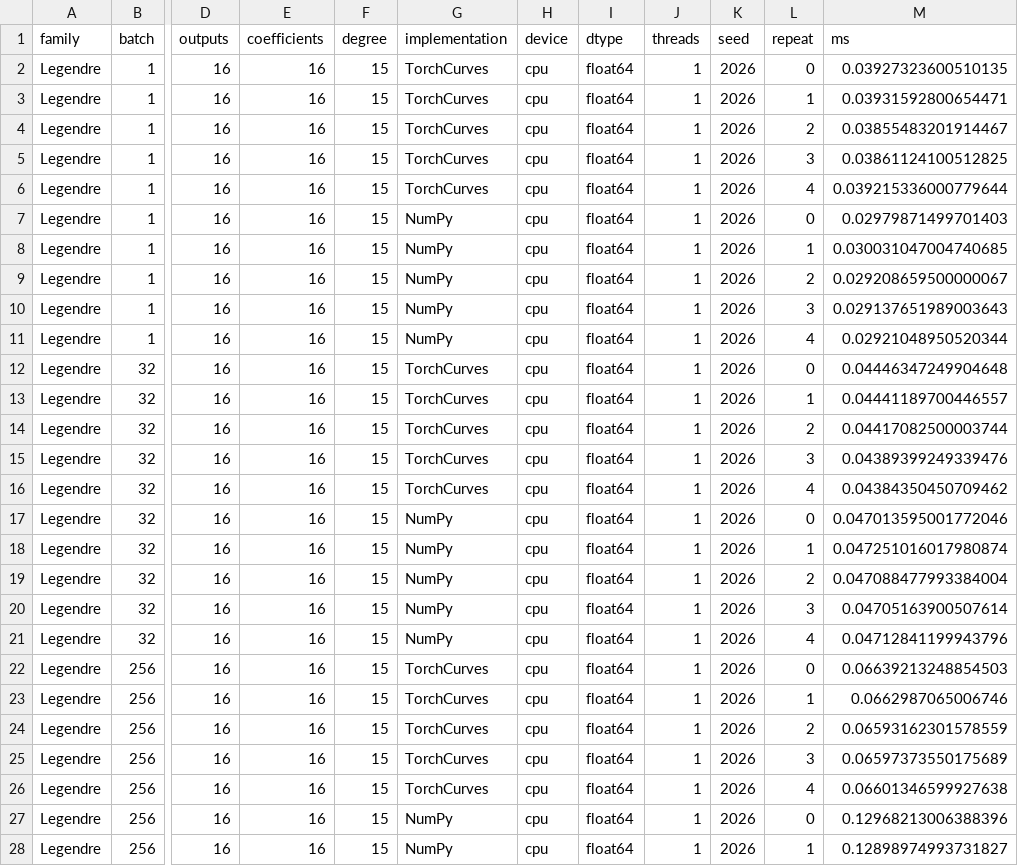
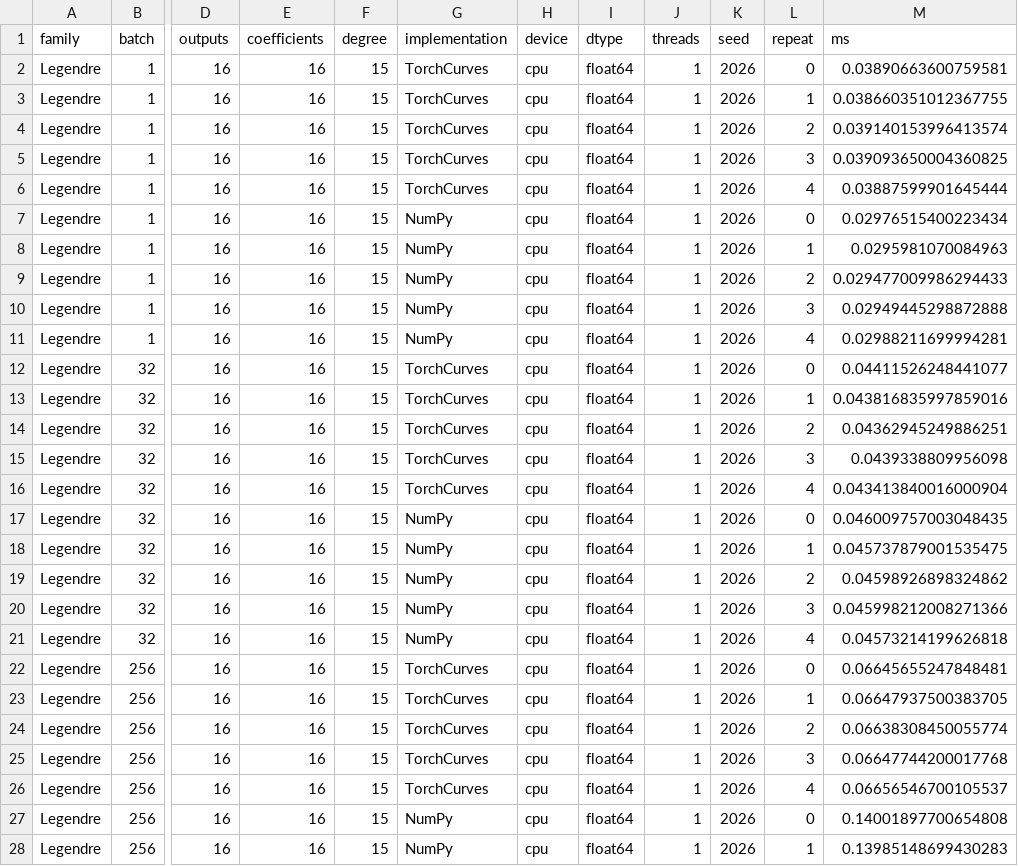
Before and after one commit to alexshtf/torchcurves, a CSV file: experiments/results/full/curves_raw.csv, drawn as a sheet; only a part is shown, gaps mark what is left out; the diff covers the shown part only; the diff names each change by its address in the sheet, - before the commit and + after, or states it on an @@ line.

```diff
--- a/experiments/results/full/curves_raw.csv
+++ b/experiments/results/full/curves_raw.csv
-M2 (ms): 0.03927323600510135
+M2 (ms): 0.03890663600759581
-M3 (ms): 0.03931592800654471
+M3 (ms): 0.038660351012367755
-M4 (ms): 0.03855483201914467
+M4 (ms): 0.039140153996413574
-M5 (ms): 0.03861124100512825
+M5 (ms): 0.039093650004360825
-M6 (ms): 0.039215336000779644
+M6 (ms): 0.03887599901645444
-M7 (ms): 0.02979871499701403
+M7 (ms): 0.02976515400223434
-M8 (ms): 0.030031047004740685
+M8 (ms): 0.0295981070084963
-M9 (ms): 0.029208659500000067
+M9 (ms): 0.029477009986294433
-M10 (ms): 0.029137651989003643
+M10 (ms): 0.02949445298872888
-M11 (ms): 0.02921048950520344
+M11 (ms): 0.02988211699994281
-M12 (ms): 0.04446347249904648
+M12 (ms): 0.04411526248441077
-M13 (ms): 0.04441189700446557
+M13 (ms): 0.043816835997859016
-M14 (ms): 0.04417082500003744
+M14 (ms): 0.04362945249886251
-M15 (ms): 0.04389399249339476
+M15 (ms): 0.0439338809956098
-M16 (ms): 0.04384350450709462
+M16 (ms): 0.043413840016000904
-M17 (ms): 0.047013595001772046
+M17 (ms): 0.046009757003048435
-M18 (ms): 0.047251016017980874
+M18 (ms): 0.045737879001535475
-M19 (ms): 0.047088477993384004
+M19 (ms): 0.04598926898324862
-M20 (ms): 0.04705163900507614
+M20 (ms): 0.045998212008271366
-M21 (ms): 0.04712841199943796
+M21 (ms): 0.04573214199626818
-M22 (ms): 0.06639213248854503
+M22 (ms): 0.06645655247848481
-M23 (ms): 0.0662987065006746
+M23 (ms): 0.06647937500383705
-M24 (ms): 0.06593162301578559
+M24 (ms): 0.06638308450055774
-M25 (ms): 0.06597373550175689
+M25 (ms): 0.06647744200017768
-M26 (ms): 0.06601346599927638
+M26 (ms): 0.06656546700105537
-M27 (ms): 0.12968213006388396
+M27 (ms): 0.14001897700654808
-M28 (ms): 0.12898974993731827
+M28 (ms): 0.13985148699430283
```
Also changed, not shown: 133 edited cells elsewhere in this file, experiments/results/full/curves_summary.csv, experiments/results/full/kan_raw.csv, 10 other files.
